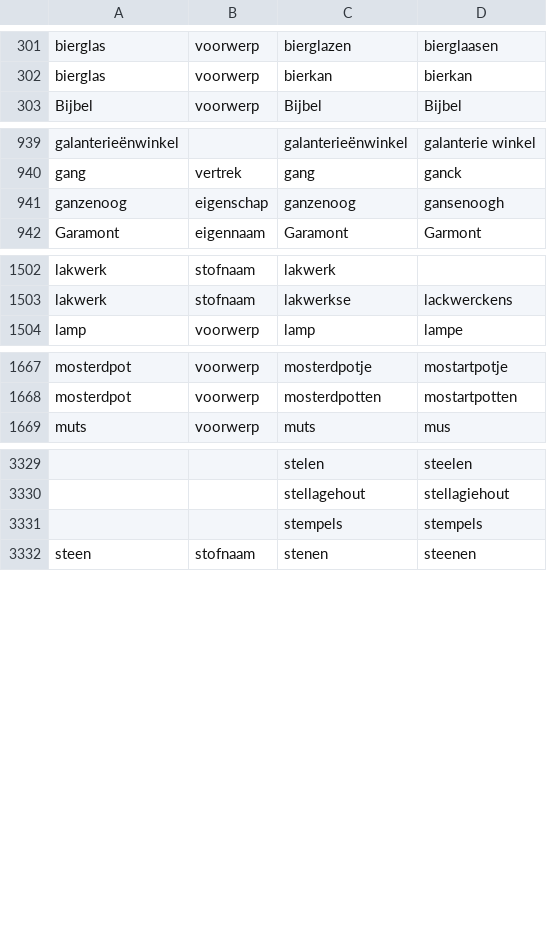
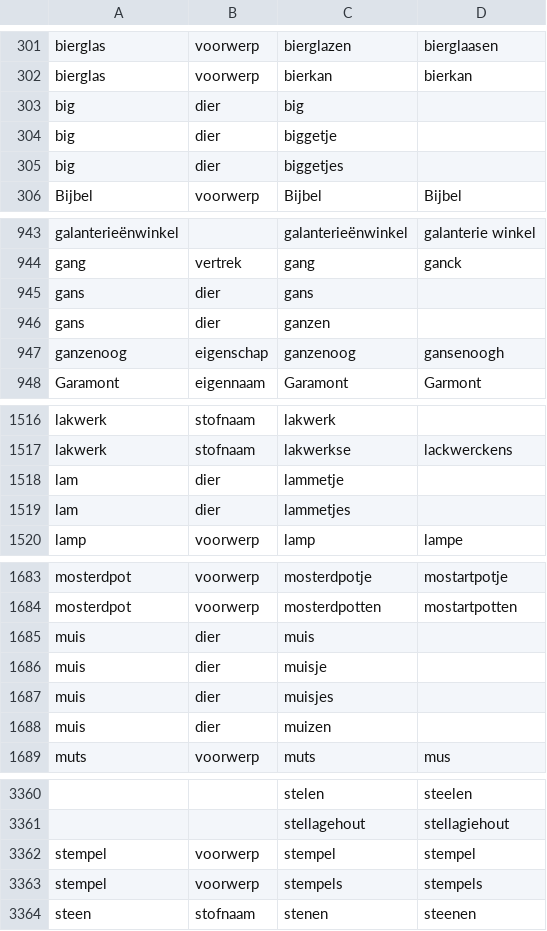
Before and after one commit to knaw-huc/golden-agents-htr, a CSV file: resources/boedeltermen.csv, drawn as a sheet; only a part is shown, gaps mark what is left out; removed rows and columns are numbered as before the commit, all else as after; the diff covers the shown part only; the diff names each change by its address in the sheet, - before the commit and + after, or states it on an @@ line.

```diff
--- a/resources/boedeltermen.csv
+++ b/resources/boedeltermen.csv
+row 303: big | dier | big
+row 304: big | dier | biggetje
+row 305: big | dier | biggetjes
+row 945: gans | dier | gans
+row 946: gans | dier | ganzen
+row 1518: lam | dier | lammetje
+row 1519: lam | dier | lammetjes
+row 1685: muis | dier | muis
+row 1686: muis | dier | muisje
+row 1687: muis | dier | muisjes
+row 1688: muis | dier | muizen
-row 3331:  |  | stempels | stempels
+row 3362: stempel | voorwerp | stempel | stempel
+row 3363: stempel | voorwerp | stempels | stempels
```
Also changed, not shown: 24 added rows and 2 removed rows elsewhere in this file.
